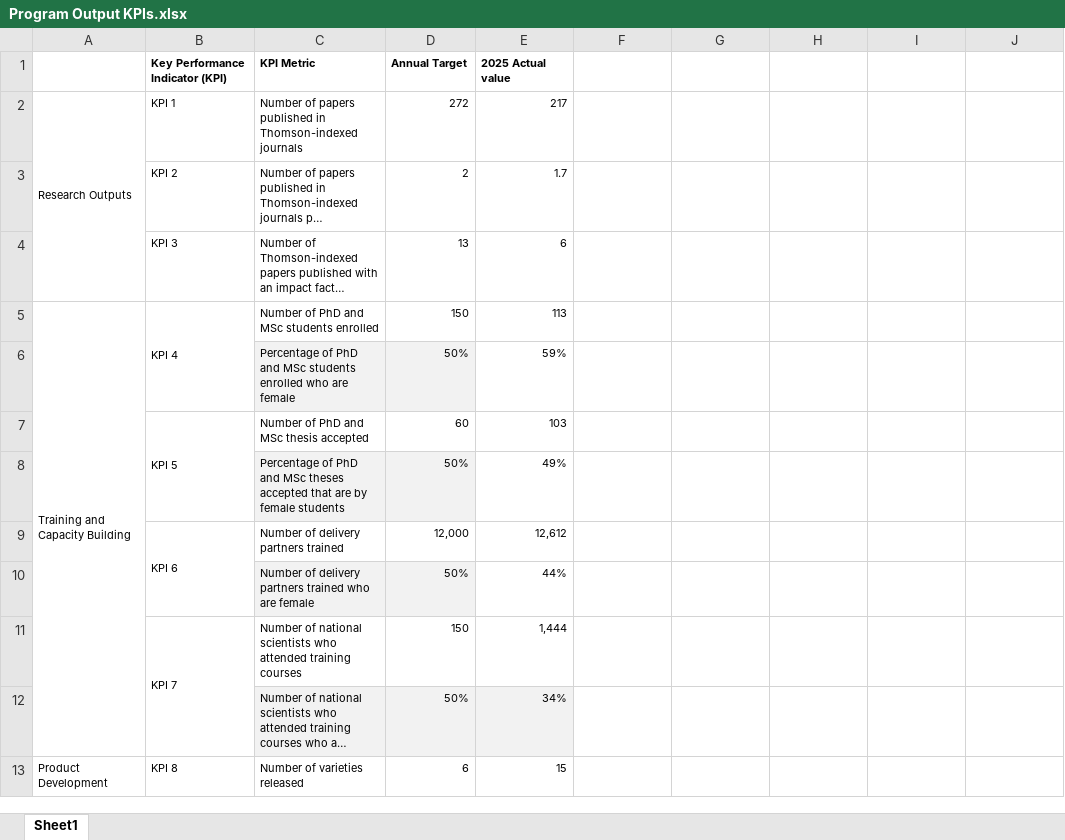
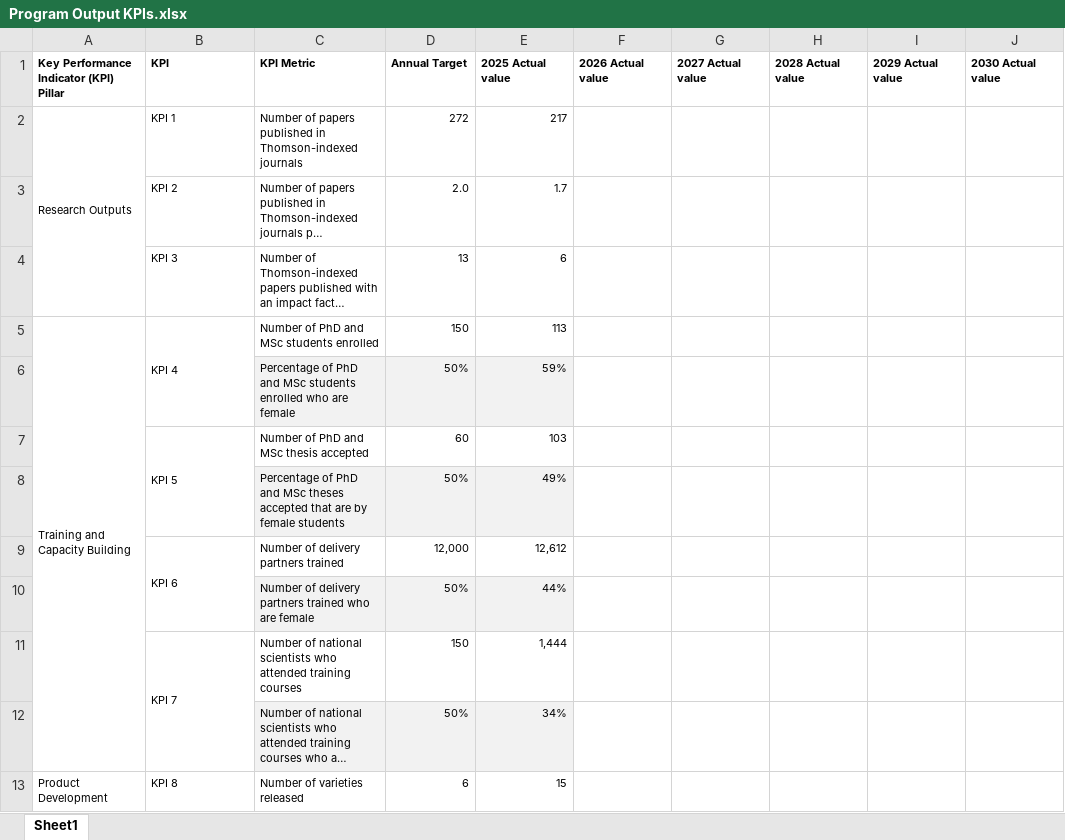
Before and after one commit to AalekhD/Dashboard_IITA_KPI, an Excel workbook: data/Program Output KPIs.xlsx, sheet Sheet1, drawn as a sheet; only a part is shown; long unchanged cells end in …; values as stored, in another font and other column widths than the file's, no borders; conditional formats not drawn; removed rows and columns are numbered as before the commit, all else as after; the diff names each change by its address in the sheet, - before the commit and + after, or states it on an @@ line.

Commit message:
reverted back the files

```diff
--- a/data/Program Output KPIs.xlsx (sheet Sheet1)
+++ b/data/Program Output KPIs.xlsx (sheet Sheet1)
-row 1:  | Key Performance Indicator (KPI) | KPI Metric | Annual Target | 2025 Actual value
+row 1: Key Performance Indicator (KPI) Pillar | KPI | KPI Metric | Annual Target | 2025 Actual value | 2026 Actual value | 2027 Actual value | 2028 Actual value | 2029 Actual value | 2030 Actual value
-D3: 2
+D3: 2.0
-E6 fill: none
+E6 fill: #F2F2F2
-E8 fill: none
+E8 fill: #F2F2F2
-E10 fill: none
+E10 fill: #F2F2F2
```
